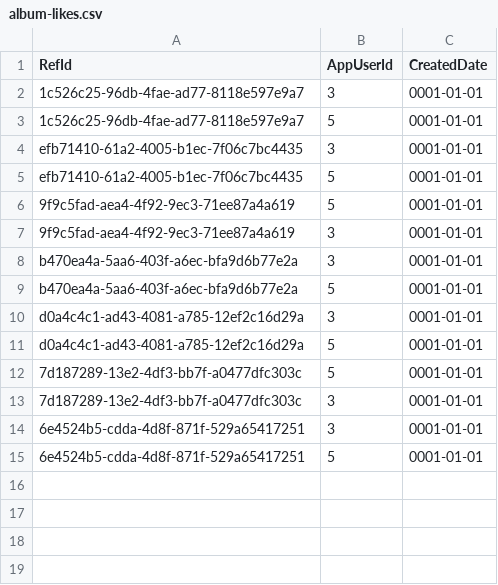
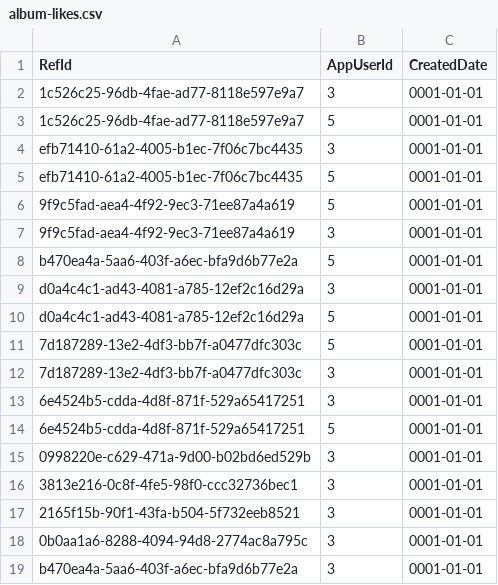
Before and after one commit to NetCoreApps/BlazorDiffusionWasm, a CSV file: BlazorDiffusion/App_Data/seed/album-likes.csv, drawn as a sheet.

```diff
--- a/BlazorDiffusion/App_Data/seed/album-likes.csv
+++ b/BlazorDiffusion/App_Data/seed/album-likes.csv
@@ -7,3 +7,2 @@ efb71410-61a2-4005-b1ec-7f06c7bc4435,5,0001-01-01
 9f9c5fad-aea4-4f92-9ec3-71ee87a4a619,3,0001-01-01
-b470ea4a-5aa6-403f-a6ec-bfa9d6b77e2a,3,0001-01-01
 b470ea4a-5aa6-403f-a6ec-bfa9d6b77e2a,5,0001-01-01
@@ -15 +14,6 @@ d0a4c4c1-ad43-4081-a785-12ef2c16d29a,5,0001-01-01
 6e4524b5-cdda-4d8f-871f-529a65417251,5,0001-01-01
+0998220e-c629-471a-9d00-b02bd6ed529b,3,0001-01-01
+3813e216-0c8f-4fe5-98f0-ccc32736bec1,3,0001-01-01
+2165f15b-90f1-43fa-b504-5f732eeb8521,3,0001-01-01
+0b0aa1a6-8288-4094-94d8-2774ac8a795c,3,0001-01-01
+b470ea4a-5aa6-403f-a6ec-bfa9d6b77e2a,3,0001-01-01
```
Also changed, not shown: BlazorDiffusion/App_Data/seed/album-artifacts.csv, BlazorDiffusion/App_Data/seed/albums.csv, 1 other file.
